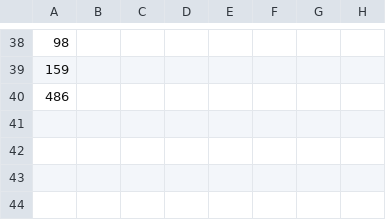
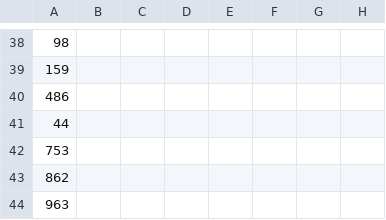
Before and after one commit to FabianJadeHs/Team_G, a CSV file: Schrauben/MaterialEigenschaften.csv, drawn as a sheet; only a part is shown, gaps mark what is left out; the diff names each change by its address in the sheet, - before the commit and + after, or states it on an @@ line.

Commit message:
Update MaterialEigenschaften.csv

```diff
--- a/Schrauben/MaterialEigenschaften.csv
+++ b/Schrauben/MaterialEigenschaften.csv
+row 41: 44
+row 42: 753
+row 43: 862
+row 44: 963
```
